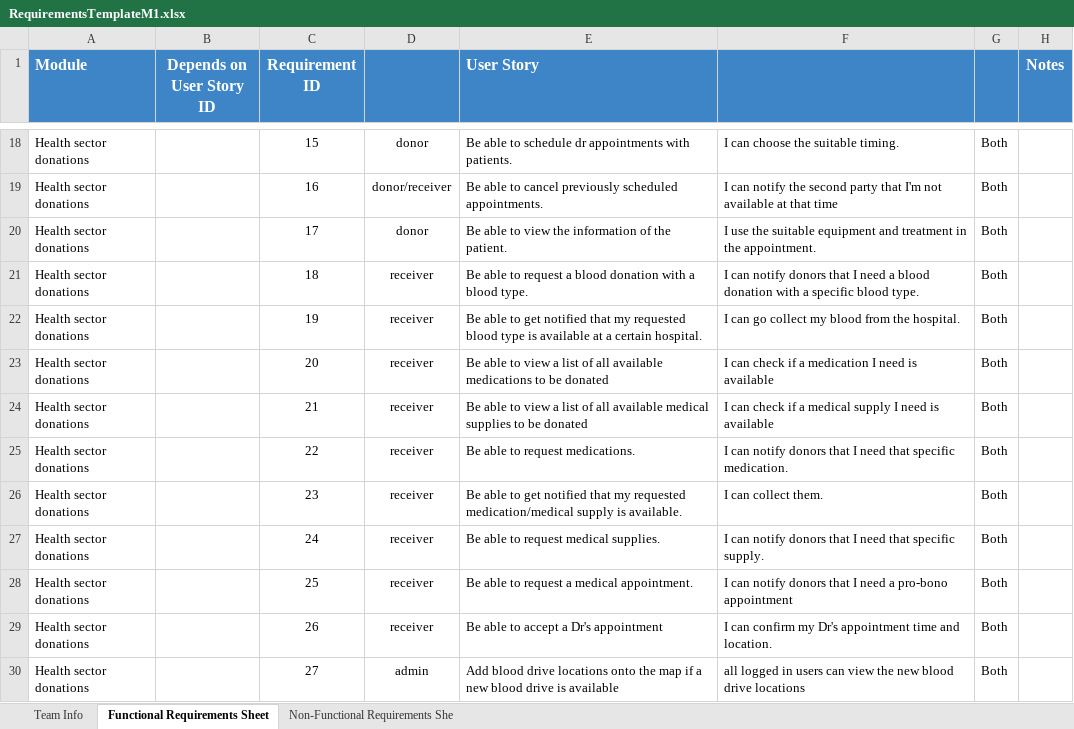
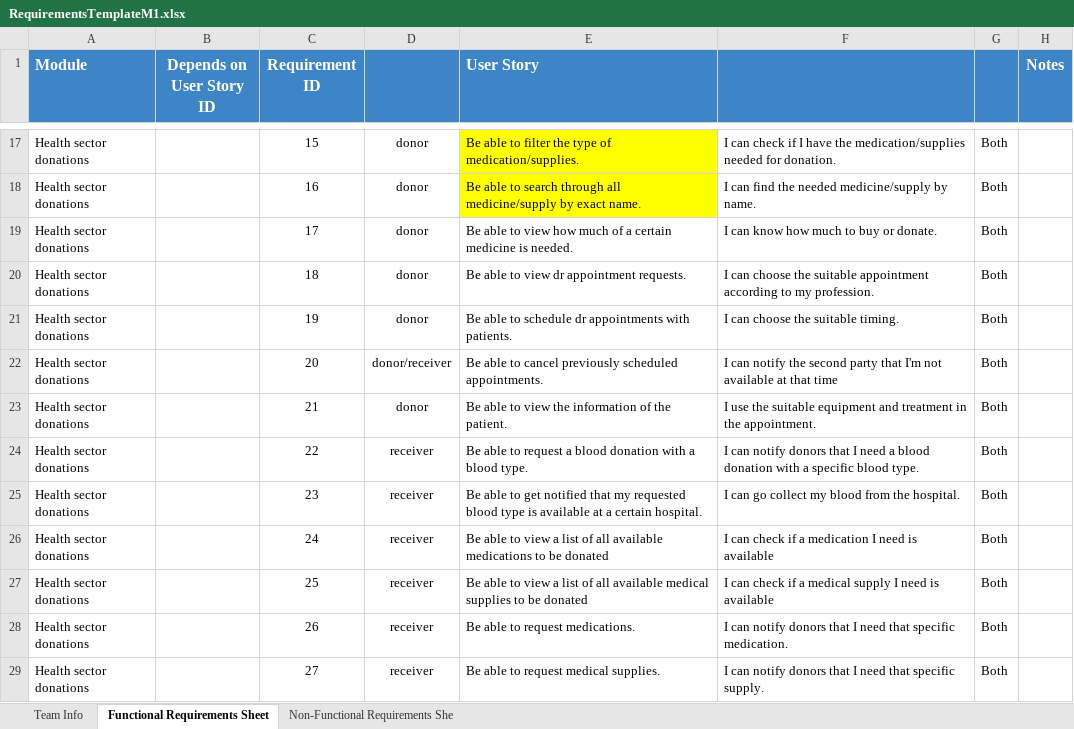
Before and after one commit to Ashez6/ashez, an Excel workbook: RequirementsTemplateM1.xlsx, sheet Functional Requirements Sheet, drawn as a sheet; only a part is shown, gaps mark what is left out; values as stored, in another font and other column widths than the file's, no borders; addresses are those after the commit; the diff covers the shown part only; the diff names each change by its address in the sheet, - before the commit and + after, or states it on an @@ line.

```diff
--- a/RequirementsTemplateM1.xlsx (sheet Functional Requirements Sheet)
+++ b/RequirementsTemplateM1.xlsx (sheet Functional Requirements Sheet)
-E17 (User Story): …able to schedule dr appointments with patients.
+E17 (User Story): …able to filter the type of medication/supplies.
-E17:E18 fill: none
+E17:E18 fill: #FFFF00
-F17: I can choose the suitable timing.
+F17: I can check if I have the medication/supplies needed for donation.
-D18: donor/receiver
+D18: donor
-E18 (User Story): …able to cancel previously scheduled appointments.
+E18 (User Story): …able to search through all medicine/supply by exact name.
-F18: I can notify the second party that I'm not available at that time
+F18: I can find the needed medicine/supply by name.
-E19 (User Story): …to view the information of the patient.
+E19 (User Story): …to view how much of a certain medicine is needed.
-F19: I use the suitable equipment and treatment in the appointment.
+F19: I can know how much to buy or donate.
-D20:D21: receiver
+D20:D21: donor
-E20 (User Story): …able to request a blood donation with a blood type.
+E20 (User Story): …able to view dr appointment requests.
-F20: I can notify donors that I need a blood donation with a specific blood type.
+F20: I can choose the suitable appointment according to my profession.
-E21 (User Story): …able to get notified that my requested blood type is available at a certain hospital.
+E21 (User Story): …able to schedule dr appointments with patients.
-F21: I can go collect my blood from the hospital.
+F21: I can choose the suitable timing.
-D22: receiver
+D22: donor/receiver
-E22 (User Story): …able to view a list of all available medications to be donated
+E22 (User Story): …able to cancel previously scheduled appointments.
-F22: I can check if a medication I need is available
+F22: I can notify the second party that I'm not available at that time
-D23: receiver
+D23: donor
-E23 (User Story): …to view a list of all available medical supplies to be donated
+E23 (User Story): …to view the information of the patient.
-F23: I can check if a medical supply I need is available
+F23: I use the suitable equipment and treatment in the appointment.
-E24 (User Story): Be able to request medications.
+E24 (User Story): Be able to request a blood donation with a blood type.
-F24: …I need that specific medication.
+F24: …I need a blood donation with a specific blood type.
-E25 (User Story): …my requested medication/medical supply is available.
+E25 (User Story): …my requested blood type is available at a certain hospital.
-F25: I can collect them.
+F25: I can go collect my blood from the hospital.
-E26 (User Story): …able to request medical supplies.
+E26 (User Story): …able to view a list of all available medications to be donated
-F26: I can notify donors that I need that specific supply.
+F26: I can check if a medication I need is available
-E27 (User Story): …able to request a medical appointment.
+E27 (User Story): …able to view a list of all available medical supplies to be donated
-F27: I can notify donors that I need a pro-bono appointment
+F27: I can check if a medical supply I need is available
-E28 (User Story): Be able to accept a Dr's appointment
+E28 (User Story): Be able to request medications.
-F28: I can confirm my Dr's appointment time and location.
+F28: I can notify donors that I need that specific medication.
-D29: admin
+D29: receiver
-E29 (User Story): Add blood drive locations onto the map if a new blood drive is available
+E29 (User Story): Be able to request medical supplies.
-F29: all logged in users can view the new blood drive locations
+F29: I can notify donors that I need that specific supply.
```
Also changed, not shown: 3 added rows, 6 removed rows, 181 edited cells and cell formats elsewhere in this sheet.
